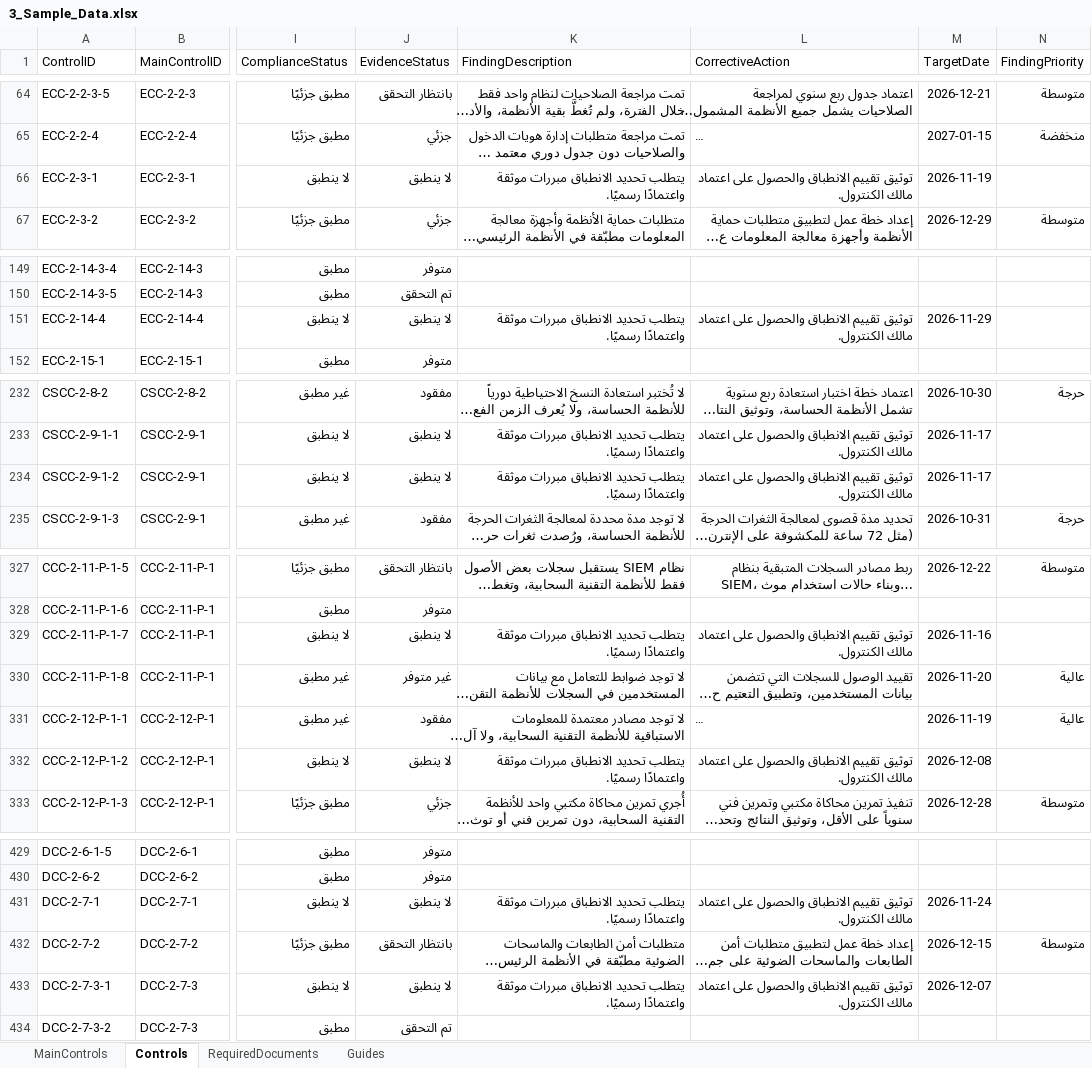
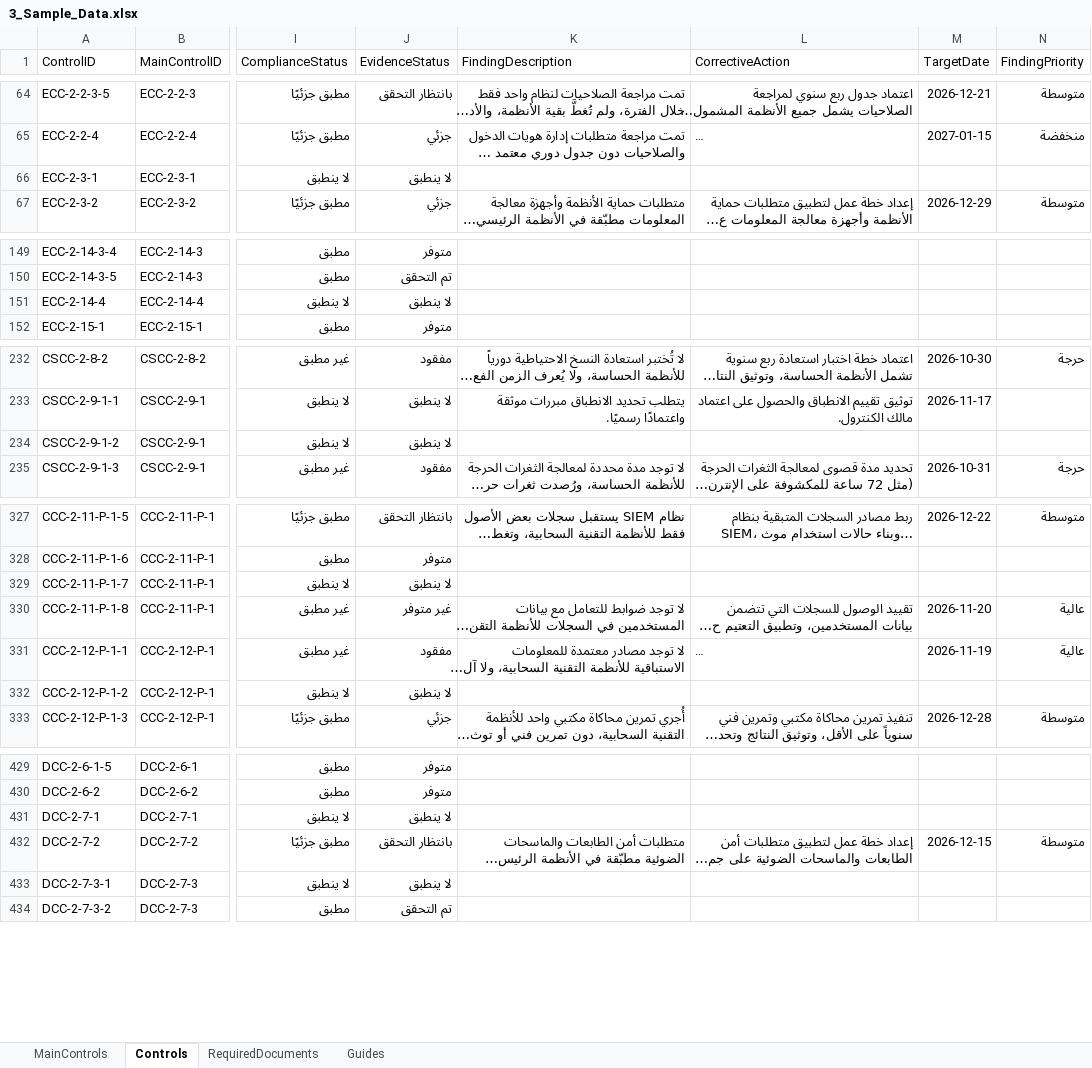
Before and after one commit to Raseel-Almutairi/portfolio, an Excel workbook: nca-powerbi/3_Sample_Data.xlsx, sheet Controls, drawn as a sheet; only a part is shown, gaps mark what is left out; long unchanged cells end in …; values as stored, in another font and other column widths than the file's, no borders; table styles not drawn; the diff covers the shown part only; the diff names each change by its address in the sheet, - before the commit and + after, or states it on an @@ line.

Commit message:
NCA: approved exceptions have no finding text or target date

```diff
--- a/nca-powerbi/3_Sample_Data.xlsx (sheet Controls)
+++ b/nca-powerbi/3_Sample_Data.xlsx (sheet Controls)
-K66 (FindingDescription): يتطلب تحديد الانطباق مبررات موثقة واعتمادًا رسميًا.
+K66 (FindingDescription): (empty)
-L66 (CorrectiveAction): توثيق تقييم الانطباق والحصول على اعتماد مالك الكنترول.
+L66 (CorrectiveAction): (empty)
-M66 (TargetDate): 2026-11-19
+M66 (TargetDate): (empty)
-K151 (FindingDescription): يتطلب تحديد الانطباق مبررات موثقة واعتمادًا رسميًا.
+K151 (FindingDescription): (empty)
-L151 (CorrectiveAction): توثيق تقييم الانطباق والحصول على اعتماد مالك الكنترول.
+L151 (CorrectiveAction): (empty)
-M151 (TargetDate): 2026-11-29
+M151 (TargetDate): (empty)
-K234 (FindingDescription): يتطلب تحديد الانطباق مبررات موثقة واعتمادًا رسميًا.
+K234 (FindingDescription): (empty)
-L234 (CorrectiveAction): توثيق تقييم الانطباق والحصول على اعتماد مالك الكنترول.
+L234 (CorrectiveAction): (empty)
-M234 (TargetDate): 2026-11-17
+M234 (TargetDate): (empty)
-K329 (FindingDescription): يتطلب تحديد الانطباق مبررات موثقة واعتمادًا رسميًا.
+K329 (FindingDescription): (empty)
-L329 (CorrectiveAction): توثيق تقييم الانطباق والحصول على اعتماد مالك الكنترول.
+L329 (CorrectiveAction): (empty)
-M329 (TargetDate): 2026-11-16
+M329 (TargetDate): (empty)
-K332 (FindingDescription): يتطلب تحديد الانطباق مبررات موثقة واعتمادًا رسميًا.
+K332 (FindingDescription): (empty)
-L332 (CorrectiveAction): توثيق تقييم الانطباق والحصول على اعتماد مالك الكنترول.
+L332 (CorrectiveAction): (empty)
-M332 (TargetDate): 2026-12-08
+M332 (TargetDate): (empty)
-K431 (FindingDescription): يتطلب تحديد الانطباق مبررات موثقة واعتمادًا رسميًا.
+K431 (FindingDescription): (empty)
-L431 (CorrectiveAction): توثيق تقييم الانطباق والحصول على اعتماد مالك الكنترول.
+L431 (CorrectiveAction): (empty)
-M431 (TargetDate): 2026-11-24
+M431 (TargetDate): (empty)
-K433 (FindingDescription): يتطلب تحديد الانطباق مبررات موثقة واعتمادًا رسميًا.
+K433 (FindingDescription): (empty)
-L433 (CorrectiveAction): توثيق تقييم الانطباق والحصول على اعتماد مالك الكنترول.
+L433 (CorrectiveAction): (empty)
-M433 (TargetDate): 2026-12-07
+M433 (TargetDate): (empty)
```
Also changed, not shown: 15 edited cells elsewhere in this sheet, nca-powerbi/4_Blank_Data.xlsx, nca-tool/NCA_Compliance_Register_Blank.xlsx, 5 other files.
